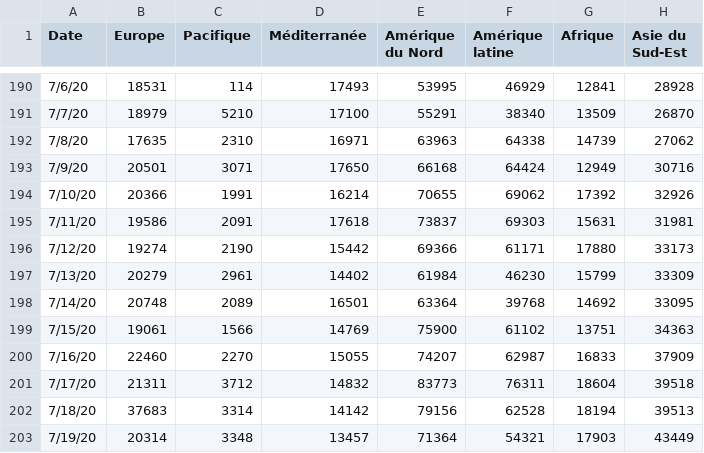
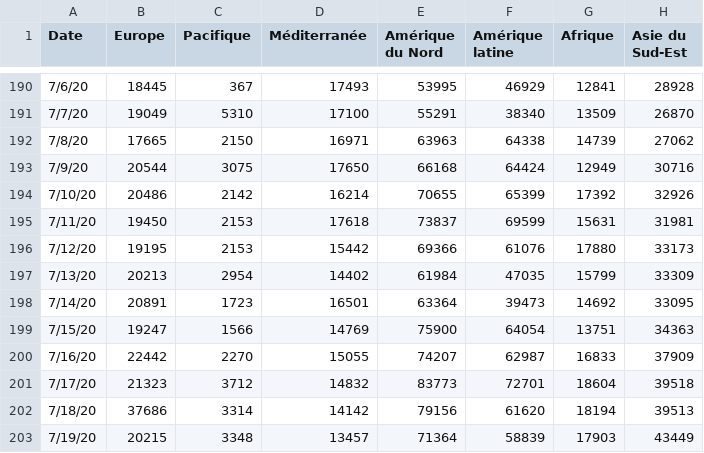
Before and after one commit to AVergely/Covid_19, a CSV file: streamGraphCas.csv, drawn as a sheet; only a part is shown, gaps mark what is left out; the diff covers the shown part only.

```diff
--- a/streamGraphCas.csv
+++ b/streamGraphCas.csv
@@ -190,14 +190,14 @@ Date;Europe;Pacifique;Méditerranée;Amérique du Nord;Amérique latine;Afrique;
-7/6/20;18531;114;17493;53995;46929;12841;28928
-7/7/20;18979;5210;17100;55291;38340;13509;26870
-7/8/20;17635;2310;16971;63963;64338;14739;27062
-7/9/20;20501;3071;17650;66168;64424;12949;30716
-7/10/20;20366;1991;16214;70655;69062;17392;32926
-7/11/20;19586;2091;17618;73837;69303;15631;31981
-7/12/20;19274;2190;15442;69366;61171;17880;33173
-7/13/20;20279;2961;14402;61984;46230;15799;33309
-7/14/20;20748;2089;16501;63364;39768;14692;33095
-7/15/20;19061;1566;14769;75900;61102;13751;34363
-7/16/20;22460;2270;15055;74207;62987;16833;37909
-7/17/20;21311;3712;14832;83773;76311;18604;39518
-7/18/20;37683;3314;14142;79156;62528;18194;39513
-7/19/20;20314;3348;13457;71364;54321;17903;43449
+7/6/20;18445;367;17493;53995;46929;12841;28928
+7/7/20;19049;5310;17100;55291;38340;13509;26870
+7/8/20;17665;2150;16971;63963;64338;14739;27062
+7/9/20;20544;3075;17650;66168;64424;12949;30716
+7/10/20;20486;2142;16214;70655;65399;17392;32926
+7/11/20;19450;2153;17618;73837;69599;15631;31981
+7/12/20;19195;2153;15442;69366;61076;17880;33173
+7/13/20;20213;2954;14402;61984;47035;15799;33309
+7/14/20;20891;1723;16501;63364;39473;14692;33095
+7/15/20;19247;1566;14769;75900;64054;13751;34363
+7/16/20;22442;2270;15055;74207;62987;16833;37909
+7/17/20;21323;3712;14832;83773;72701;18604;39518
+7/18/20;37686;3314;14142;79156;61620;18194;39513
+7/19/20;20215;3348;13457;71364;58839;17903;43449
```
Also changed, not shown: 3 added rows and 47 edited cells elsewhere in this file, Covid19_Carte_Cas.csv, Covid19_Deces.csv, 4 other files.
